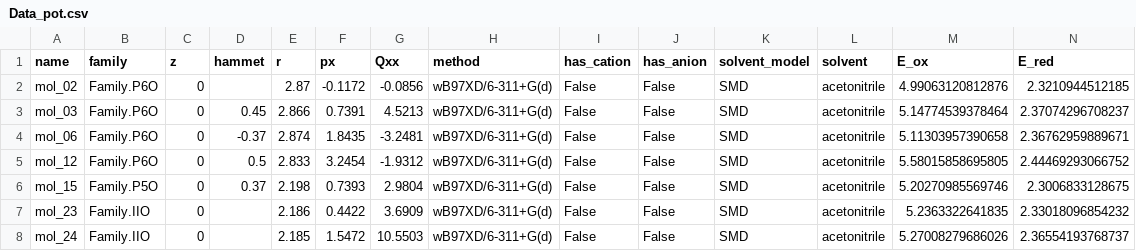
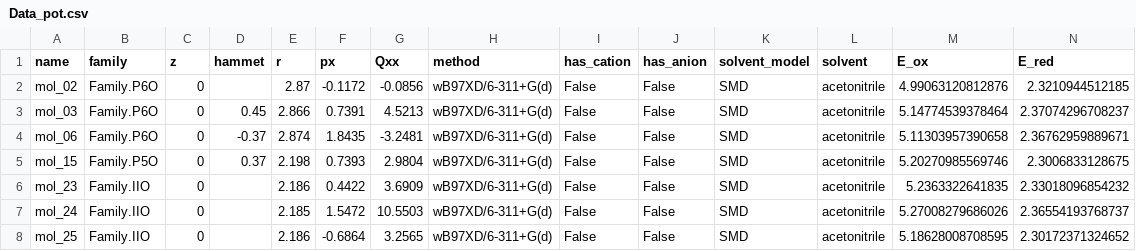
Before and after one commit to pierre-24/publi-ECOBAT-nitroxides, a CSV file: data/Data_pot.csv, drawn as a sheet; only a part is shown; the shorter side is filled out with more unchanged rows; rows hold the shown columns only; the diff names each change by its address in the sheet, - before the commit and + after, or states it on an @@ line.

```diff
--- a/data/Data_pot.csv
+++ b/data/Data_pot.csv
-row 5: mol_12 | Family.P6O | 0 | 0.5 | 2.833 | 3.2454 | -1.9312 | wB97XD/6-311+G(d) | False | False | SMD | acetonitrile | 5.58015858695805 | 2.44469293066752
```
Also changed, not shown: 6 other files.
